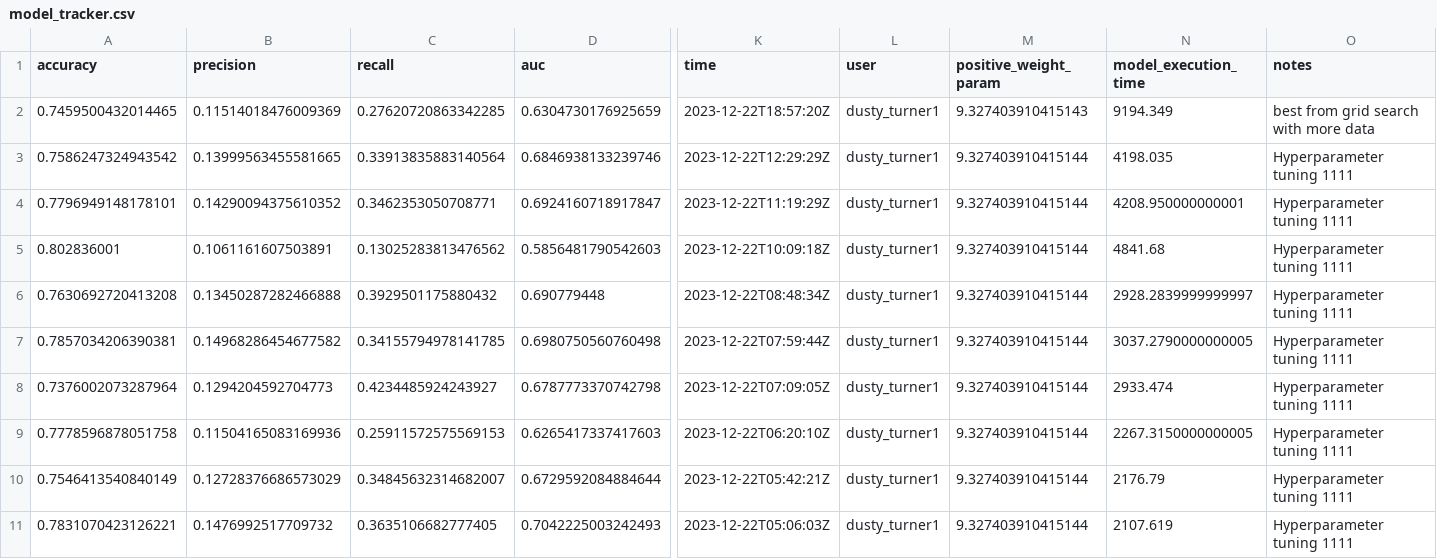
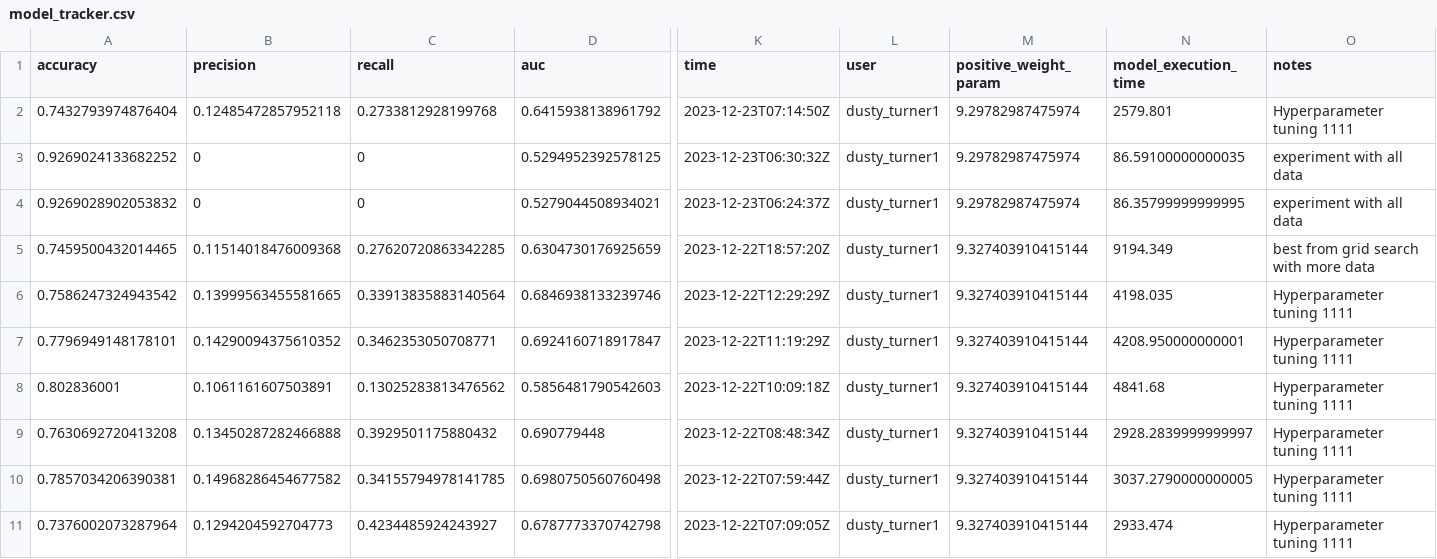
Before and after one commit to dusty-turner/nfl_big_data_bowl_2024, a CSV file: 04-models/model_tracker.csv, drawn as a sheet; only a part is shown, gaps mark what is left out; the shorter side is filled out with more unchanged rows; addresses are those after the commit; rows hold the shown columns only; the diff names each change by its address in the sheet, - before the commit and + after, or states it on an @@ line.

Commit message:
start of all playes model

```diff
--- a/04-models/model_tracker.csv
+++ b/04-models/model_tracker.csv
+row 2: 0.7432793974876404 | 0.12485472857952118 | 0.2733812928199768 | 0.6415938138961792 | 2023-12-23T07:14:50Z | dusty_turner1 | 9.29782987475974 | 2579.801 | Hyperparameter tuning 1111
+row 3: 0.9269024133682252 | 0 | 0 | 0.5294952392578125 | 2023-12-23T06:30:32Z | dusty_turner1 | 9.29782987475974 | 86.59100000000035 | experiment with all data
+row 4: 0.9269028902053832 | 0 | 0 | 0.5279044508934021 | 2023-12-23T06:24:37Z | dusty_turner1 | 9.29782987475974 | 86.35799999999995 | experiment with all data
-B5 (precision): 0.11514018476009369
+B5 (precision): 0.11514018476009368
-M5 (positive_weight_param): 9.327403910415143
+M5 (positive_weight_param): 9.327403910415144
```
Also changed, not shown: 2 other files.
